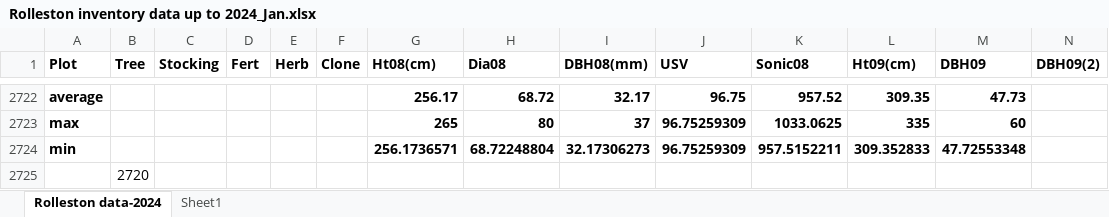
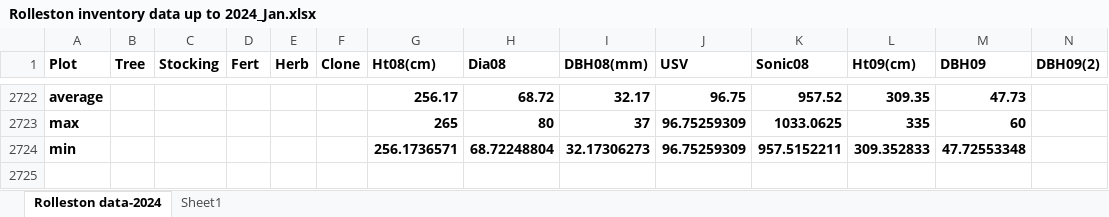
Before and after one commit to timmlin/PineTreeDelineation, an Excel workbook: Rolleston_trial/Rolleston inventory data up to 2024_Jan.xlsx, sheet Rolleston data-2024, drawn as a sheet; only a part is shown, gaps mark what is left out; values as stored, in another font and other column widths than the file's, no borders; charts and pictures not drawn; rows hold the shown columns only; the diff names each change by its address in the sheet, - before the commit and + after, or states it on an @@ line.

```diff
--- a/Rolleston_trial/Rolleston inventory data up to 2024_Jan.xlsx (sheet Rolleston data-2024)
+++ b/Rolleston_trial/Rolleston inventory data up to 2024_Jan.xlsx (sheet Rolleston data-2024)
-row 2725:  | 2720
```
Also changed, not shown: charts or pictures, 2 other files.
